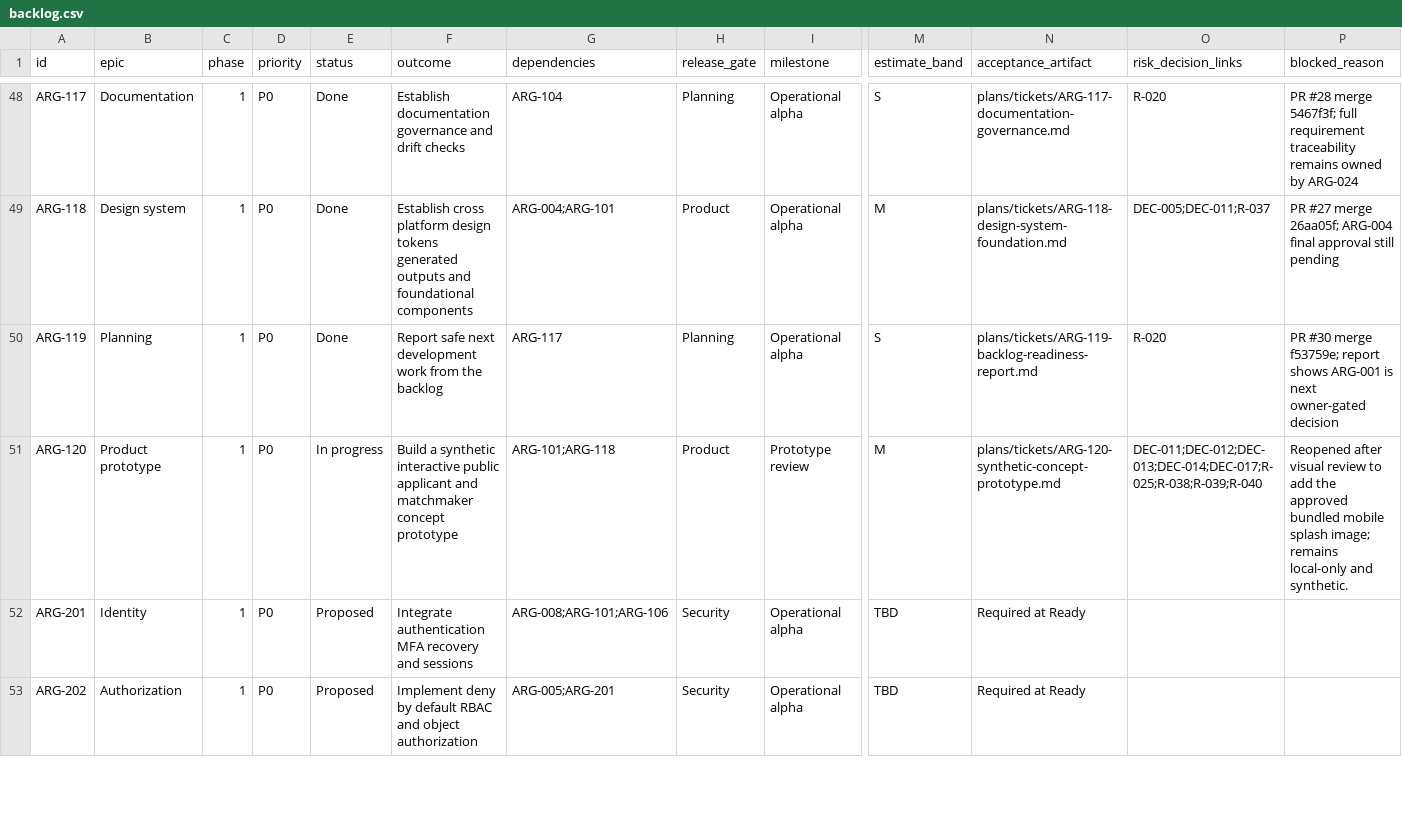
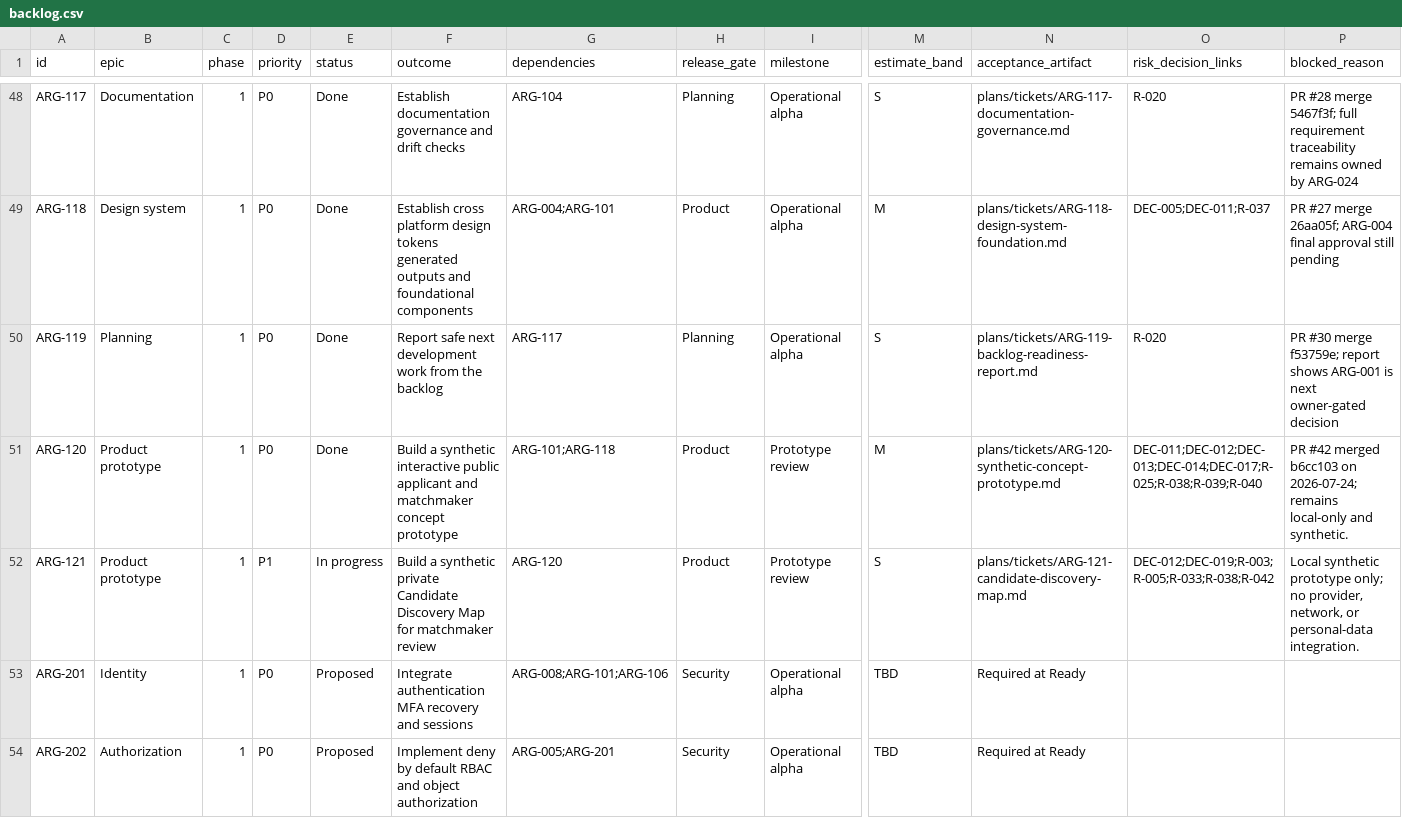
Before and after one commit to carlwelchdesign/matchmaker-ai, a CSV file: plans/tickets/backlog.csv, drawn as a sheet; only a part is shown, gaps mark what is left out; rows hold the shown columns only; the diff names each change by its address in the sheet, - before the commit and + after, or states it on an @@ line.

Commit message:
ARG-121 add synthetic candidate discovery map

```diff
--- a/plans/tickets/backlog.csv
+++ b/plans/tickets/backlog.csv
-E51 (status): In progress
+E51 (status): Done
-P51 (blocked_reason): Reopened after visual review to add the approved bundled mobile splash image; remains local-only…
+P51 (blocked_reason): PR #42 merged b6cc103 on 2026-07-24; remains local-only…
+row 52: ARG-121 | Product prototype | 1 | P1 | In progress | Build a synthetic private Candidate Discovery Map for matchmaker review | ARG-120 | Product | Prototype review | S | plans/tickets/ARG-121-candidate-discovery-map.md | DEC-012;DEC-019;R-003;R-005;R-033;R-038;R-042 | Local synthetic prototype only; no provider, network, or personal-data integration.
```
Also changed, not shown: 10 other files.
